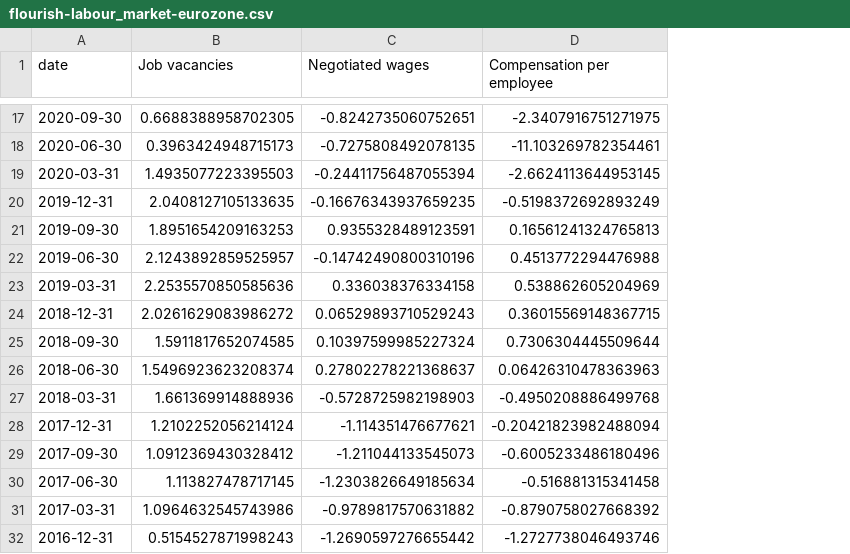
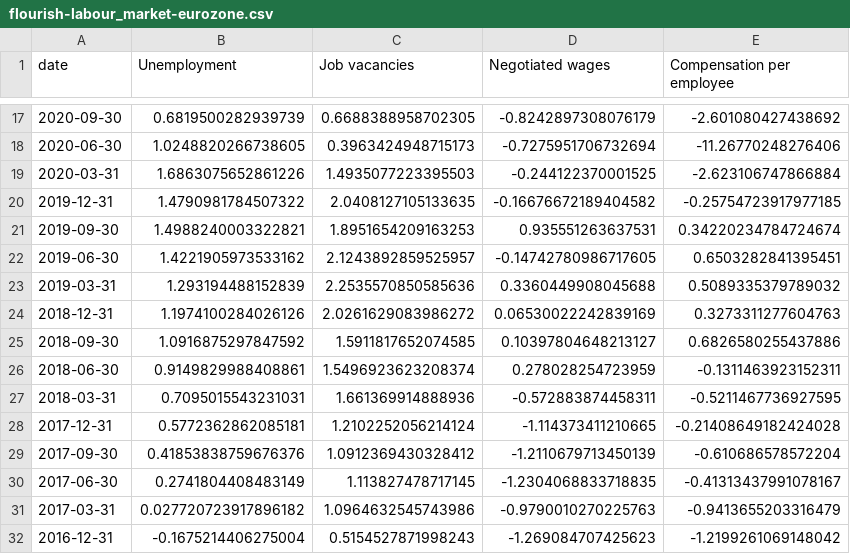
Before and after one commit to jhsuss/ft-monetary-policy-radar, a CSV file: data/flourish-labour_market-eurozone.csv, drawn as a sheet; only a part is shown, gaps mark what is left out; addresses are those after the commit; the diff covers the shown part only; the diff names each change by its address in the sheet, - before the commit and + after, or states it on an @@ line.

```diff
--- a/data/flourish-labour_market-eurozone.csv
+++ b/data/flourish-labour_market-eurozone.csv
+column B (Unemployment), rows 17-32: 0.6819500282939739 | 1.0248820266738605 | 1.6863075652861226 | 1.4790981784507322 | 1.4988240003322821 | 1.4221905973533162 | 1.293194488152839 | 1.1974100284026126 | 1.0916875297847592 | 0.9149829988408861 | 0.7095015543231031 | 0.5772362862085181 | 0.41853838759676376 | 0.2741804408483149 | 0.027720723917896182 | -0.1675214406275004
-D17 (Negotiated wages): -0.8242735060752651
+D17 (Negotiated wages): -0.8242897308076179
-E17 (Compensation per employee): -2.3407916751271975
+E17 (Compensation per employee): -2.601080427438692
-D18 (Negotiated wages): -0.7275808492078135
+D18 (Negotiated wages): -0.7275951706732694
-E18 (Compensation per employee): -11.103269782354461
+E18 (Compensation per employee): -11.26770248276406
-D19 (Negotiated wages): -0.24411756487055394
+D19 (Negotiated wages): -0.244122370001525
-E19 (Compensation per employee): -2.6624113644953145
+E19 (Compensation per employee): -2.623106747866884
-D20 (Negotiated wages): -0.16676343937659235
+D20 (Negotiated wages): -0.16676672189404582
-E20 (Compensation per employee): -0.5198372692893249
+E20 (Compensation per employee): -0.25754723917977185
-D21 (Negotiated wages): 0.9355328489123591
+D21 (Negotiated wages): 0.935551263637531
-E21 (Compensation per employee): 0.16561241324765813
+E21 (Compensation per employee): 0.34220234784724674
-D22 (Negotiated wages): -0.14742490800310196
+D22 (Negotiated wages): -0.14742780986717605
-E22 (Compensation per employee): 0.4513772294476988
+E22 (Compensation per employee): 0.6503282841395451
-D23 (Negotiated wages): 0.336038376334158
+D23 (Negotiated wages): 0.3360449908045688
-E23 (Compensation per employee): 0.538862605204969
+E23 (Compensation per employee): 0.5089335379789032
-D24 (Negotiated wages): 0.06529893710529243
+D24 (Negotiated wages): 0.06530022242839169
-E24 (Compensation per employee): 0.36015569148367715
+E24 (Compensation per employee): 0.3273311277604763
-D25 (Negotiated wages): 0.10397599985227324
+D25 (Negotiated wages): 0.10397804648213127
-E25 (Compensation per employee): 0.7306304445509644
+E25 (Compensation per employee): 0.6826580255437886
-D26 (Negotiated wages): 0.27802278221368637
+D26 (Negotiated wages): 0.278028254723959
-E26 (Compensation per employee): 0.06426310478363963
+E26 (Compensation per employee): -0.1311463923152311
-D27 (Negotiated wages): -0.5728725982198903
+D27 (Negotiated wages): -0.572883874458311
-E27 (Compensation per employee): -0.4950208886499768
+E27 (Compensation per employee): -0.5211467736927595
-D28 (Negotiated wages): -1.114351476677621
+D28 (Negotiated wages): -1.114373411210665
-E28 (Compensation per employee): -0.20421823982488094
+E28 (Compensation per employee): -0.21408649182424028
-D29 (Negotiated wages): -1.211044133545073
+D29 (Negotiated wages): -1.2110679713450139
-E29 (Compensation per employee): -0.6005233486180496
+E29 (Compensation per employee): -0.610686578572204
-D30 (Negotiated wages): -1.2303826649185634
+D30 (Negotiated wages): -1.2304068833718835
-E30 (Compensation per employee): -0.516881315341458
+E30 (Compensation per employee): -0.41313437991078167
-D31 (Negotiated wages): -0.9789817570631882
+D31 (Negotiated wages): -0.9790010270225763
-E31 (Compensation per employee): -0.8790758027668392
+E31 (Compensation per employee): -0.9413655203316479
-D32 (Negotiated wages): -1.2690597276655442
+D32 (Negotiated wages): -1.269084707425623
-E32 (Compensation per employee): -1.2727738046493746
+E32 (Compensation per employee): -1.2199261069148042
```
Also changed, not shown: 116 edited cells elsewhere in this file.
